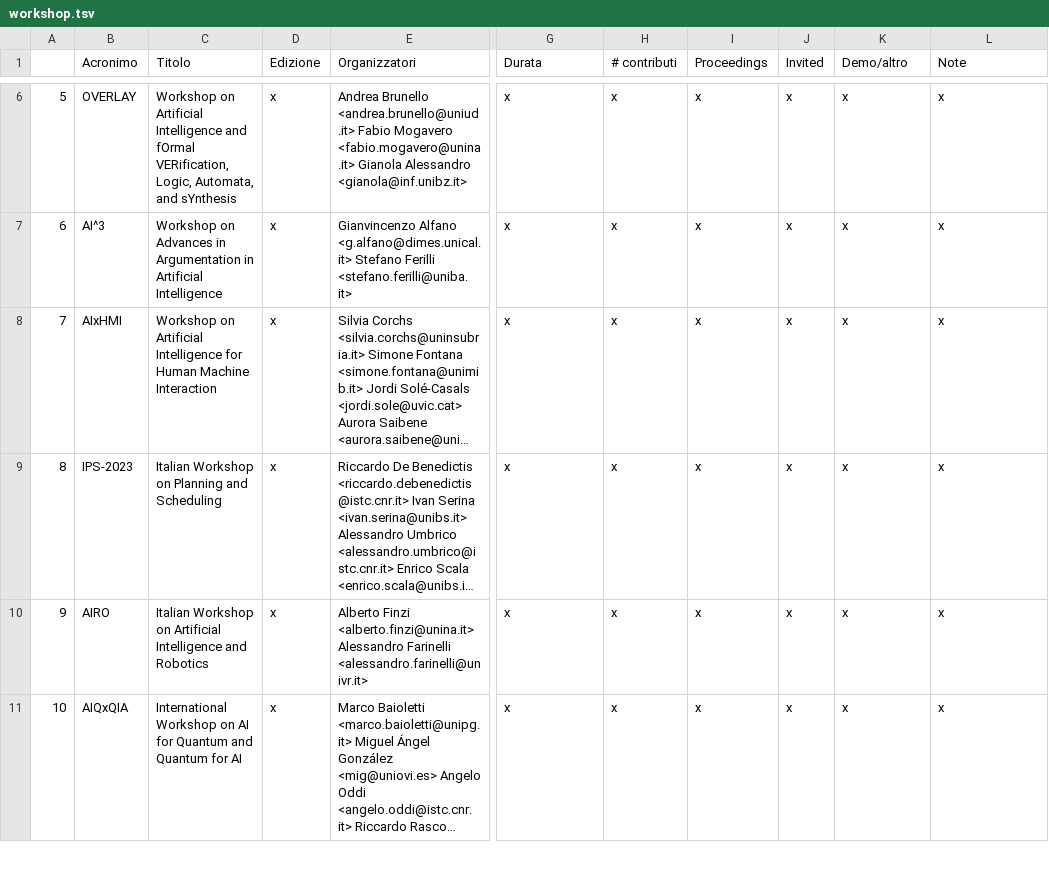
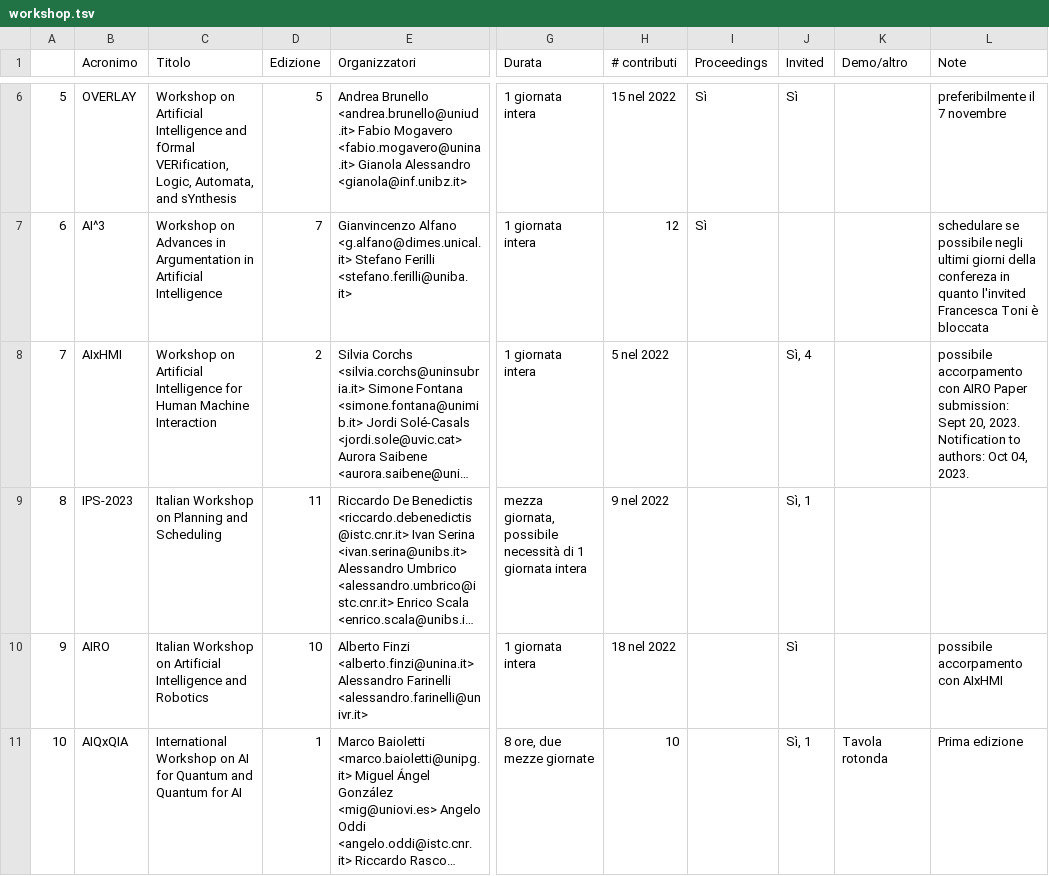
Before and after one commit to musica-maestro/aixia_tables, a TSV file: workshop.tsv, drawn as a sheet; only a part is shown, gaps mark what is left out; long unchanged cells end in …; the diff covers the shown part only; the diff names each change by its address in the sheet, - before the commit and + after, or states it on an @@ line.

```diff
--- a/workshop.tsv
+++ b/workshop.tsv
-D6 (Edizione): x
+D6 (Edizione): 5
-G6:G8 (Durata): x
+G6:G8 (Durata): 1 giornata intera
-H6 (# contributi): x
+H6 (# contributi): 15 nel 2022
-I6:I7 (Proceedings): x
+I6:I7 (Proceedings): Sì
-J6 (Invited): x
+J6 (Invited): Sì
-K6:K10 (Demo/altro): x
+K6:K10 (Demo/altro): (empty)
-L6 (Note): x
+L6 (Note): preferibilmente il 7 novembre
-D7 (Edizione): x
+D7 (Edizione): 7
-H7 (# contributi): x
+H7 (# contributi): 12
-J7 (Invited): x
+J7 (Invited): (empty)
-L7 (Note): x
+L7 (Note): schedulare se possibile negli ultimi giorni della confereza in quanto l'invited Francesca Toni è bloccata
-D8 (Edizione): x
+D8 (Edizione): 2
-H8 (# contributi): x
+H8 (# contributi): 5 nel 2022
-I8:I11 (Proceedings): x
+I8:I11 (Proceedings): (empty)
-J8 (Invited): x
+J8 (Invited): Sì, 4
-L8 (Note): x
+L8 (Note): possibile accorpamento con AIRO Paper submission: Sept 20, 2023. Notification to authors: Oct 04, 2023.
-D9 (Edizione): x
+D9 (Edizione): 11
-G9 (Durata): x
+G9 (Durata): mezza giornata, possibile necessità di 1 giornata intera
-H9 (# contributi): x
+H9 (# contributi): 9 nel 2022
-J9 (Invited): x
+J9 (Invited): Sì, 1
-L9 (Note): x
+L9 (Note): (empty)
-D10 (Edizione): x
+D10 (Edizione): 10
-G10 (Durata): x
+G10 (Durata): 1 giornata intera
-H10 (# contributi): x
+H10 (# contributi): 18 nel 2022
-J10 (Invited): x
+J10 (Invited): Sì
-L10 (Note): x
+L10 (Note): possibile accorpamento con AIxHMI
-D11 (Edizione): x
+D11 (Edizione): 1
-G11 (Durata): x
+G11 (Durata): 8 ore, due mezze giornate
-H11 (# contributi): x
+H11 (# contributi): 10
-J11 (Invited): x
+J11 (Invited): Sì, 1
-K11 (Demo/altro): x
+K11 (Demo/altro): Tavola rotonda
-L11 (Note): x
+L11 (Note): Prima edizione
```
Also changed, not shown: 93 edited cells elsewhere in this file.
